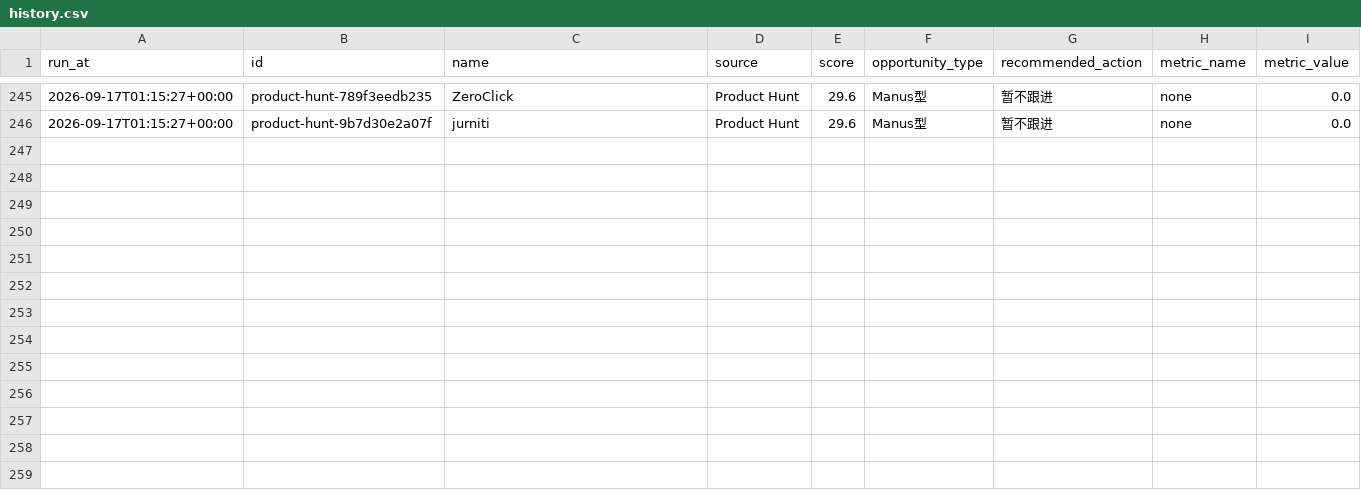
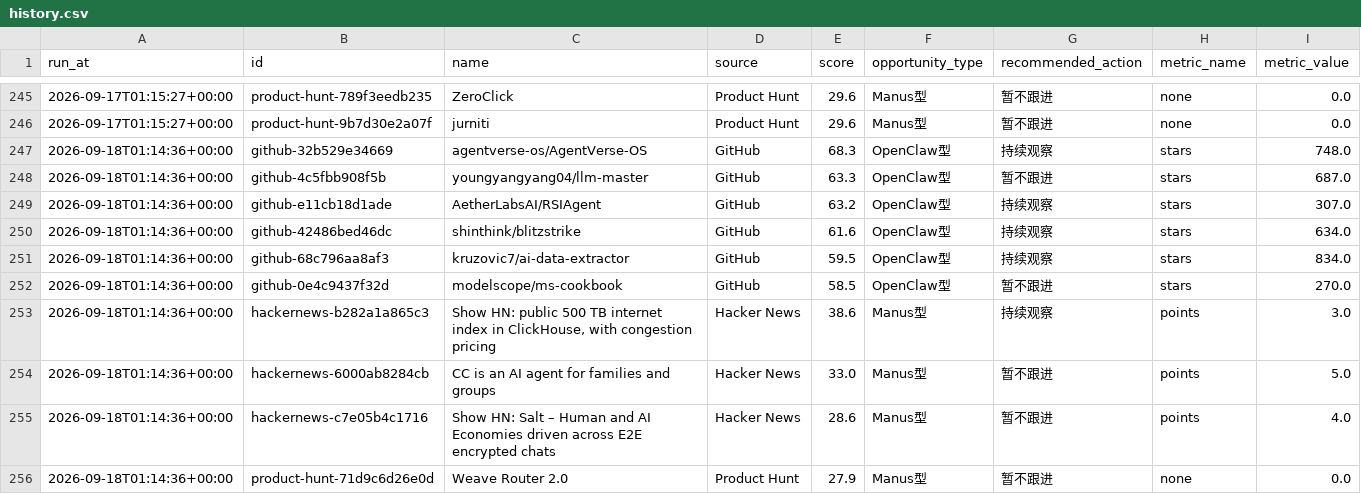
Before and after one commit to meiyangyang049/agent-opportunity-radar, a CSV file: data/history.csv, drawn as a sheet; only a part is shown, gaps mark what is left out; the diff names each change by its address in the sheet, - before the commit and + after, or states it on an @@ line.

Commit message:
chore: refresh agent radar

```diff
--- a/data/history.csv
+++ b/data/history.csv
+row 247: 2026-09-18T01:14:36+00:00 | github-32b529e34669 | agentverse-os/AgentVerse-OS | GitHub | 68.3 | OpenClaw型 | 持续观察 | stars | 748.0
+row 248: 2026-09-18T01:14:36+00:00 | github-4c5fbb908f5b | youngyangyang04/llm-master | GitHub | 63.3 | OpenClaw型 | 暂不跟进 | stars | 687.0
+row 249: 2026-09-18T01:14:36+00:00 | github-e11cb18d1ade | AetherLabsAI/RSIAgent | GitHub | 63.2 | OpenClaw型 | 持续观察 | stars | 307.0
+row 250: 2026-09-18T01:14:36+00:00 | github-42486bed46dc | shinthink/blitzstrike | GitHub | 61.6 | OpenClaw型 | 持续观察 | stars | 634.0
+row 251: 2026-09-18T01:14:36+00:00 | github-68c796aa8af3 | kruzovic7/ai-data-extractor | GitHub | 59.5 | OpenClaw型 | 持续观察 | stars | 834.0
+row 252: 2026-09-18T01:14:36+00:00 | github-0e4c9437f32d | modelscope/ms-cookbook | GitHub | 58.5 | OpenClaw型 | 暂不跟进 | stars | 270.0
+row 253: 2026-09-18T01:14:36+00:00 | hackernews-b282a1a865c3 | Show HN: public 500 TB internet index in ClickHouse, with congestion pricing | Hacker News | 38.6 | Manus型 | 持续观察 | points | 3.0
+row 254: 2026-09-18T01:14:36+00:00 | hackernews-6000ab8284cb | CC is an AI agent for families and groups | Hacker News | 33.0 | Manus型 | 暂不跟进 | points | 5.0
+row 255: 2026-09-18T01:14:36+00:00 | hackernews-c7e05b4c1716 | Show HN: Salt – Human and AI Economies driven across E2E encrypted chats | Hacker News | 28.6 | Manus型 | 暂不跟进 | points | 4.0
+row 256: 2026-09-18T01:14:36+00:00 | product-hunt-71d9c6d26e0d | Weave Router 2.0 | Product Hunt | 27.9 | Manus型 | 暂不跟进 | none | 0.0
```
Also changed, not shown: 2 other files.
